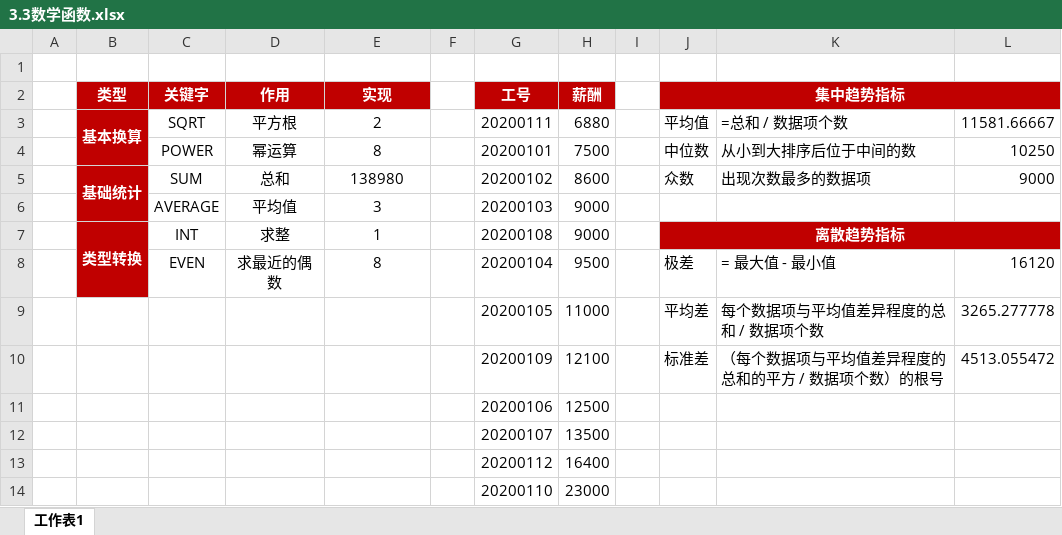
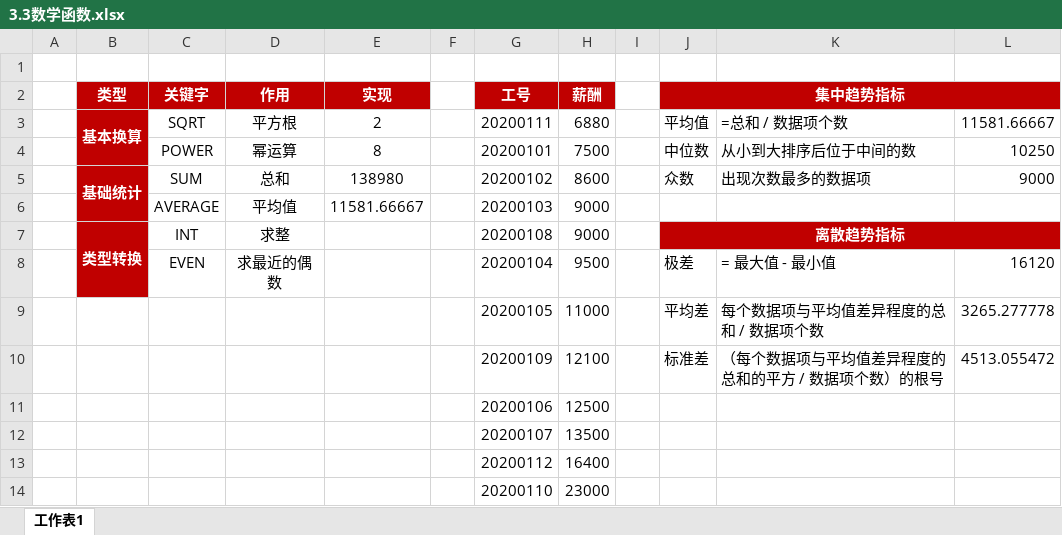
Before and after one commit to AndersonHJB/PyCharm_Coder, an Excel workbook: Personal_Practice_Code/数据分析/03-Excel/3.3数学函数.xlsx, sheet 工作表1, drawn as a sheet; values as stored, in another font and other column widths than the file's, no borders; conditional formats not drawn; the diff names each change by its address in the sheet, - before the commit and + after, or states it on an @@ line.

```diff
--- a/Personal_Practice_Code/数据分析/03-Excel/3.3数学函数.xlsx (sheet 工作表1)
+++ b/Personal_Practice_Code/数据分析/03-Excel/3.3数学函数.xlsx (sheet 工作表1)
-E6 (实现): 3
+E6 (实现): 11581.66667
-E7 (实现): 1
+E7 (实现): (empty)
-E8 (实现): 8
+E8 (实现): (empty)
```
Also changed, not shown: Personal_Practice_Code/数据分析/03-Excel/3.2文本函数.xlsx, 1 other file.
